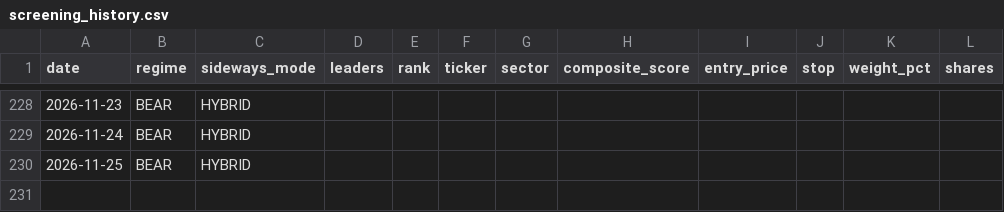
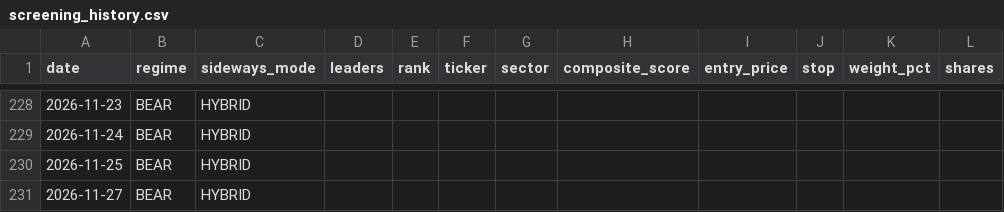
Before and after one commit to notepro8318-oss/-, a CSV file: topdown-strategy/quant_system/screening_history.csv, drawn as a sheet; only a part is shown, gaps mark what is left out.

```diff
--- a/topdown-strategy/quant_system/screening_history.csv
+++ b/topdown-strategy/quant_system/screening_history.csv
@@ -230 +230,2 @@ date,regime,sideways_mode,leaders,rank,ticker,sector,composite_score,entry_price
 2026-11-25,BEAR,HYBRID,,,,,,,,,
+2026-11-27,BEAR,HYBRID,,,,,,,,,
```
